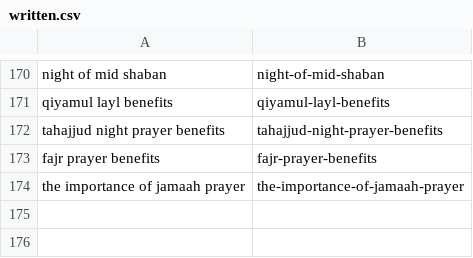
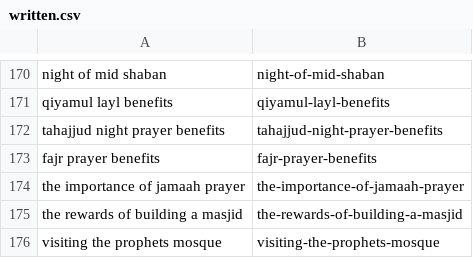
Before and after one commit to charliesheep7/dearpup_website, a CSV file: .claude/skills/deenup-blog-writer/written.csv, drawn as a sheet; only a part is shown, gaps mark what is left out.

```diff
--- a/.claude/skills/deenup-blog-writer/written.csv
+++ b/.claude/skills/deenup-blog-writer/written.csv
@@ -174 +174,3 @@ fajr prayer benefits,fajr-prayer-benefits
 the importance of jamaah prayer,the-importance-of-jamaah-prayer
+the rewards of building a masjid,the-rewards-of-building-a-masjid
+visiting the prophets mosque,visiting-the-prophets-mosque
```
Also changed, not shown: 2 other files.
